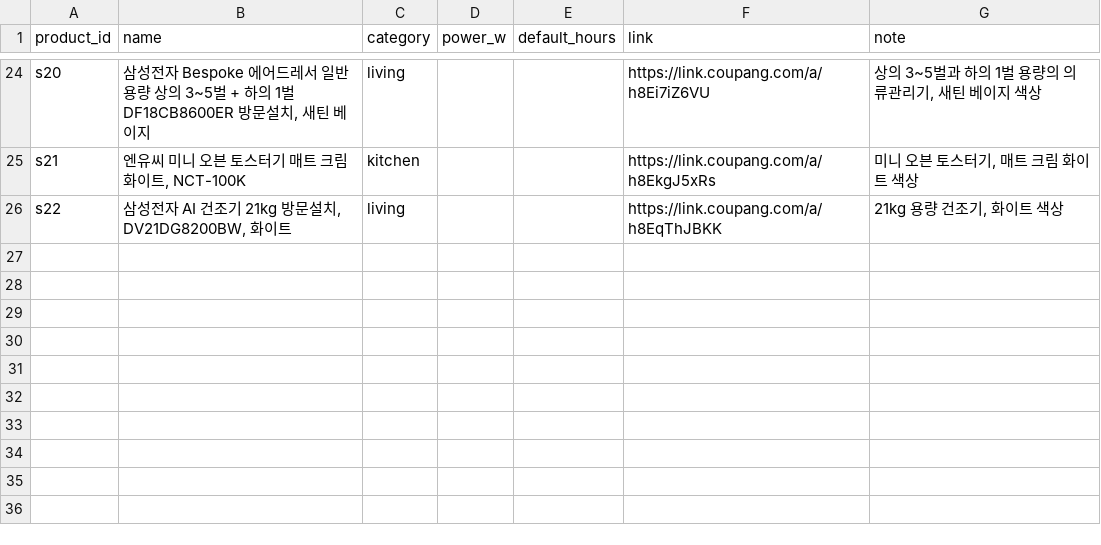
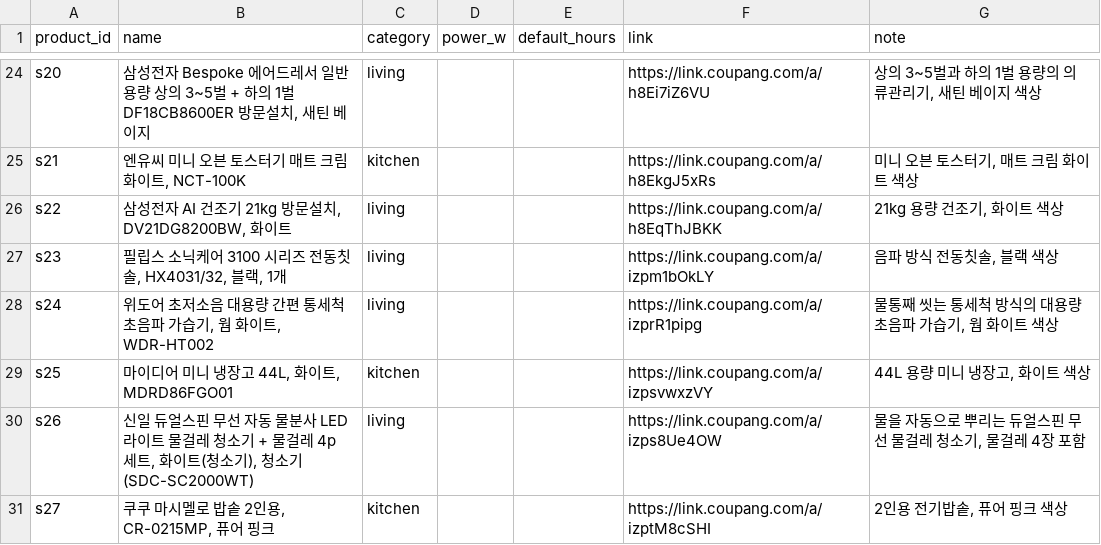
Before and after one commit to neod00/threads-coupas, a CSV file: accounts/sabolkka/data/products.csv, drawn as a sheet; only a part is shown, gaps mark what is left out.

```diff
--- a/accounts/sabolkka/data/products.csv
+++ b/accounts/sabolkka/data/products.csv
@@ -26 +26,6 @@ s21,"엔유씨 미니 오븐 토스터기 매트 크림 화이트, NCT-100K",kit
 s22,"삼성전자 AI 건조기 21kg 방문설치, DV21DG8200BW, 화이트",living,,,https://link.coupang.com/a/h8EqThJBKK,"21kg 용량 건조기, 화이트 색상"
+s23,"필립스 소닉케어 3100 시리즈 전동칫솔, HX4031/32, 블랙, 1개",living,,,https://link.coupang.com/a/izpm1bOkLY,"음파 방식 전동칫솔, 블랙 색상"
+s24,"위도어 초저소음 대용량 간편 통세척 초음파 가습기, 웜 화이트, WDR-HT002",living,,,https://link.coupang.com/a/izprR1pipg,"물통째 씻는 통세척 방식의 대용량 초음파 가습기, 웜 화이트 색상"
+s25,"마이디어 미니 냉장고 44L, 화이트, MDRD86FGO01",kitchen,,,https://link.coupang.com/a/izpsvwxzVY,"44L 용량 미니 냉장고, 화이트 색상"
+s26,"신일 듀얼스핀 무선 자동 물분사 LED라이트 물걸레 청소기 + 물걸레 4p 세트, 화이트(청소기), 청소기(SDC-SC2000WT)",living,,,https://link.coupang.com/a/izps8Ue4OW,"물을 자동으로 뿌리는 듀얼스핀 무선 물걸레 청소기, 물걸레 4장 포함"
+s27,"쿠쿠 마시멜로 밥솥 2인용, CR-0215MP, 퓨어 핑크",kitchen,,,https://link.coupang.com/a/izptM8cSHI,"2인용 전기밥솥, 퓨어 핑크 색상"
```
